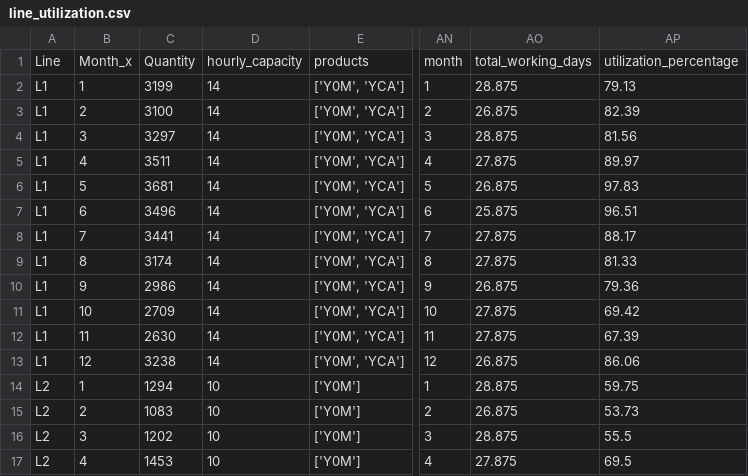
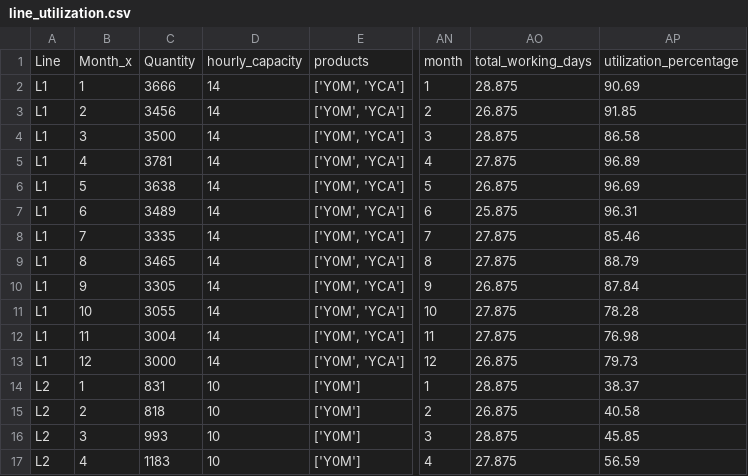
Before and after one commit to gaurang0705/streamlit_tesing, a CSV file: line_utilization.csv, drawn as a sheet; only a part is shown, gaps mark what is left out; the diff covers the shown part only; the diff names each change by its address in the sheet, - before the commit and + after, or states it on an @@ line.

```diff
--- a/line_utilization.csv
+++ b/line_utilization.csv
-C2: 3199
+C2: 3666
-AP2: 79.13
+AP2: 90.69
-C3: 3100
+C3: 3456
-AP3: 82.39
+AP3: 91.85
-C4: 3297
+C4: 3500
-AP4: 81.56
+AP4: 86.58
-C5: 3511
+C5: 3781
-AP5: 89.97
+AP5: 96.89
-C6: 3681
+C6: 3638
-AP6: 97.83
+AP6: 96.69
-C7: 3496
+C7: 3489
-AP7: 96.51
+AP7: 96.31
-C8: 3441
+C8: 3335
-AP8: 88.17
+AP8: 85.46
-C9: 3174
+C9: 3465
-AP9: 81.33
+AP9: 88.79
-C10: 2986
+C10: 3305
-AP10: 79.36
+AP10: 87.84
-C11: 2709
+C11: 3055
-AP11: 69.42
+AP11: 78.28
-C12: 2630
+C12: 3004
-AP12: 67.39
+AP12: 76.98
-C13: 3238
+C13: 3000
-AP13: 86.06
+AP13: 79.73
-C14: 1294
+C14: 831
-AP14: 59.75
+AP14: 38.37
-C15: 1083
+C15: 818
-AP15: 53.73
+AP15: 40.58
-C16: 1202
+C16: 993
-AP16: 55.5
+AP16: 45.85
-C17: 1453
+C17: 1183
-AP17: 69.5
+AP17: 56.59
```
Also changed, not shown: 136 edited cells elsewhere in this file, demand_fulfilment.csv.
